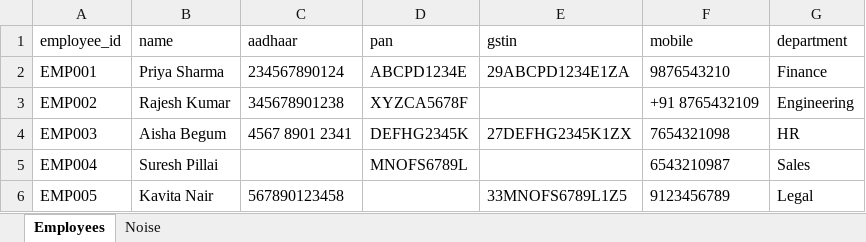
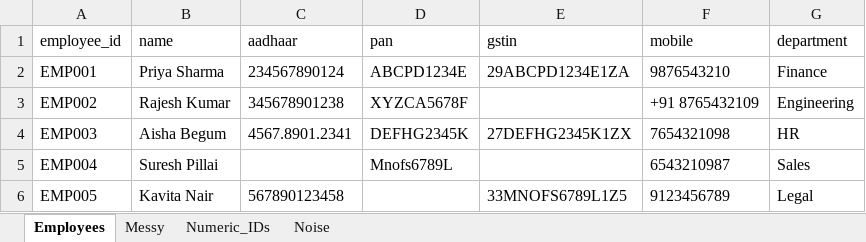
Before and after one commit to Almogod/PHI-Compliance-Scanner, an Excel workbook: sample_data/messy_data.xlsx, sheet Employees, drawn as a sheet; values as stored, in another font and other column widths than the file's, no borders; the diff names each change by its address in the sheet, - before the commit and + after, or states it on an @@ line.

```diff
--- a/sample_data/messy_data.xlsx (sheet Employees)
+++ b/sample_data/messy_data.xlsx (sheet Employees)
+sheet tab: Messy
+sheet tab: Numeric_IDs
-C4 (aadhaar): 4567 8901 2341
+C4 (aadhaar): 4567.8901.2341
-D5 (pan): MNOFS6789L
+D5 (pan): Mnofs6789L
```
Also changed, not shown: sheet Noise, 3 other files.
